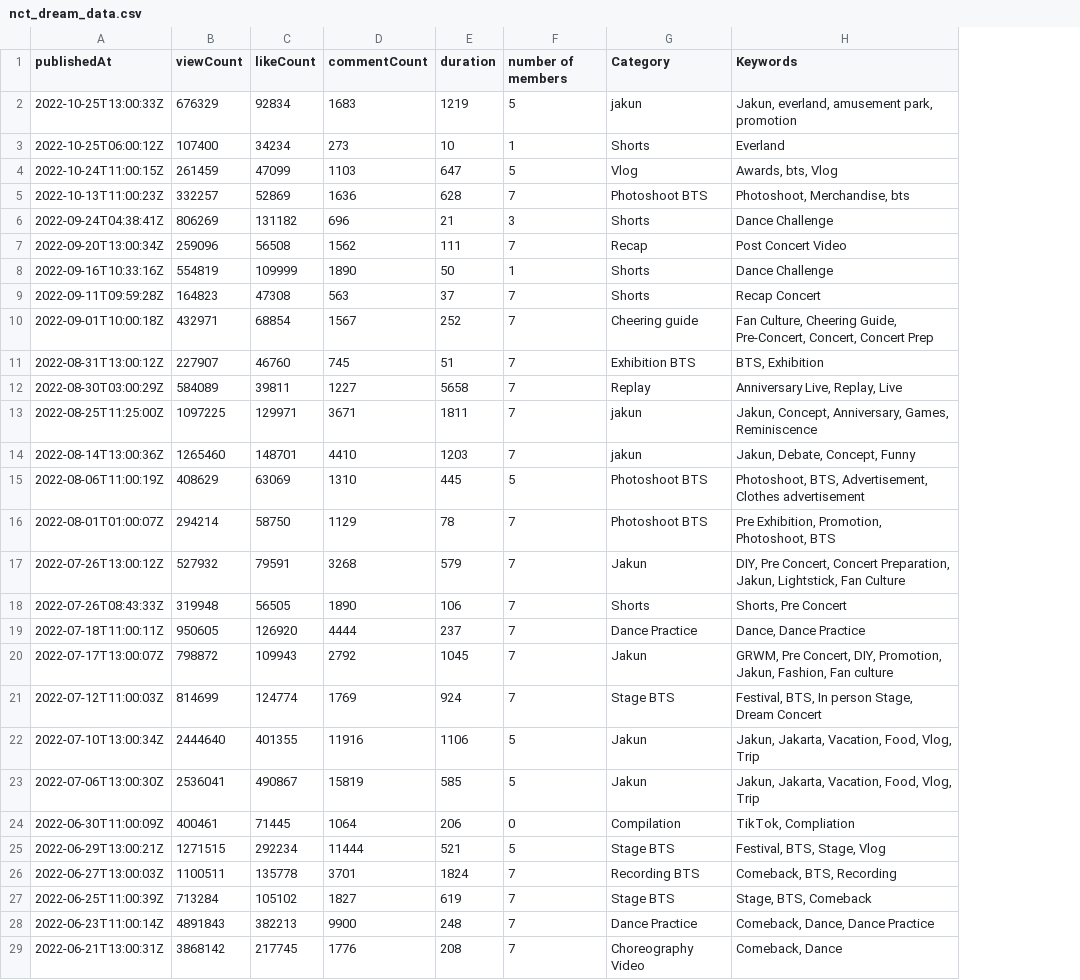
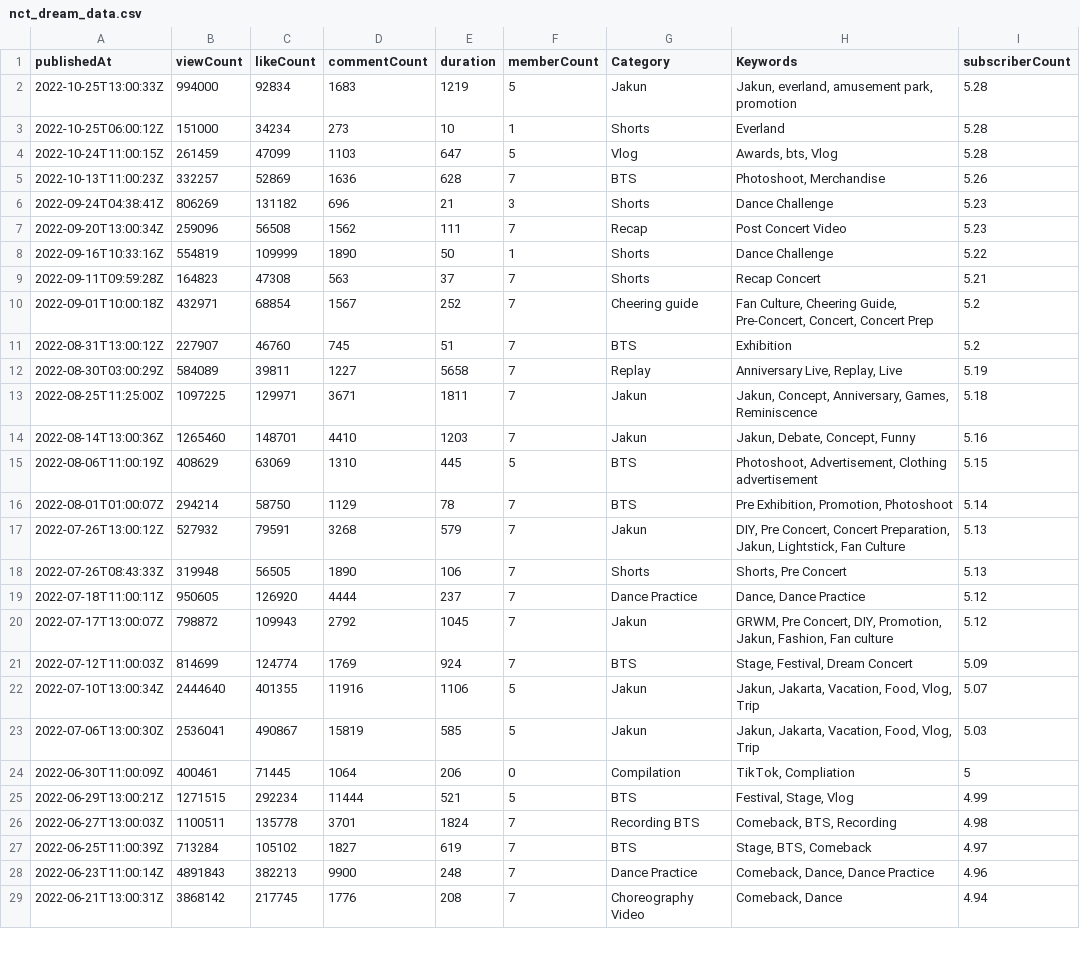
Before and after one commit to clara8043/kpop_youtube_views, a CSV file: nct_dream_data.csv, drawn as a sheet; only a part is shown; the diff covers the shown part only; the diff names each change by its address in the sheet, - before the commit and + after, or states it on an @@ line.

```diff
--- a/nct_dream_data.csv
+++ b/nct_dream_data.csv
+column I (subscriberCount), rows 2-29: 5.28 | 5.28 | 5.28 | 5.26 | 5.23 | 5.23 | 5.22 | 5.21 | 5.2 | 5.2 | 5.19 | 5.18 | 5.16 | 5.15 | 5.14 | 5.13 | 5.13 | 5.12 | 5.12 | 5.09 | 5.07 | 5.03 | 5 | 4.99 | 4.98 | 4.97 | 4.96 | 4.94
-F1: number of members
+F1: memberCount
-B2 (viewCount): 676329
+B2 (viewCount): 994000
-G2 (Category): jakun
+G2 (Category): Jakun
-B3 (viewCount): 107400
+B3 (viewCount): 151000
-G5 (Category): Photoshoot BTS
+G5 (Category): BTS
-H5 (Keywords): Photoshoot, Merchandise, bts
+H5 (Keywords): Photoshoot, Merchandise
-G11 (Category): Exhibition BTS
+G11 (Category): BTS
-H11 (Keywords): BTS, Exhibition
+H11 (Keywords): Exhibition
-G13:G14 (Category): jakun
+G13:G14 (Category): Jakun
-G15:G16 (Category): Photoshoot BTS
+G15:G16 (Category): BTS
-H15 (Keywords): Photoshoot, BTS, Advertisement, Clothes advertisement
+H15 (Keywords): Photoshoot, Advertisement, Clothing advertisement
-H16 (Keywords): Pre Exhibition, Promotion, Photoshoot, BTS
+H16 (Keywords): Pre Exhibition, Promotion, Photoshoot
-G21 (Category): Stage BTS
+G21 (Category): BTS
-H21 (Keywords): Festival, BTS, In person Stage, Dream Concert
+H21 (Keywords): Stage, Festival, Dream Concert
-G25 (Category): Stage BTS
+G25 (Category): BTS
-H25 (Keywords): Festival, BTS, Stage, Vlog
+H25 (Keywords): Festival, Stage, Vlog
-G27 (Category): Stage BTS
+G27 (Category): BTS
```
Also changed, not shown: 6 edited cells elsewhere in this file, nct_127_data.csv, 2 other files.
